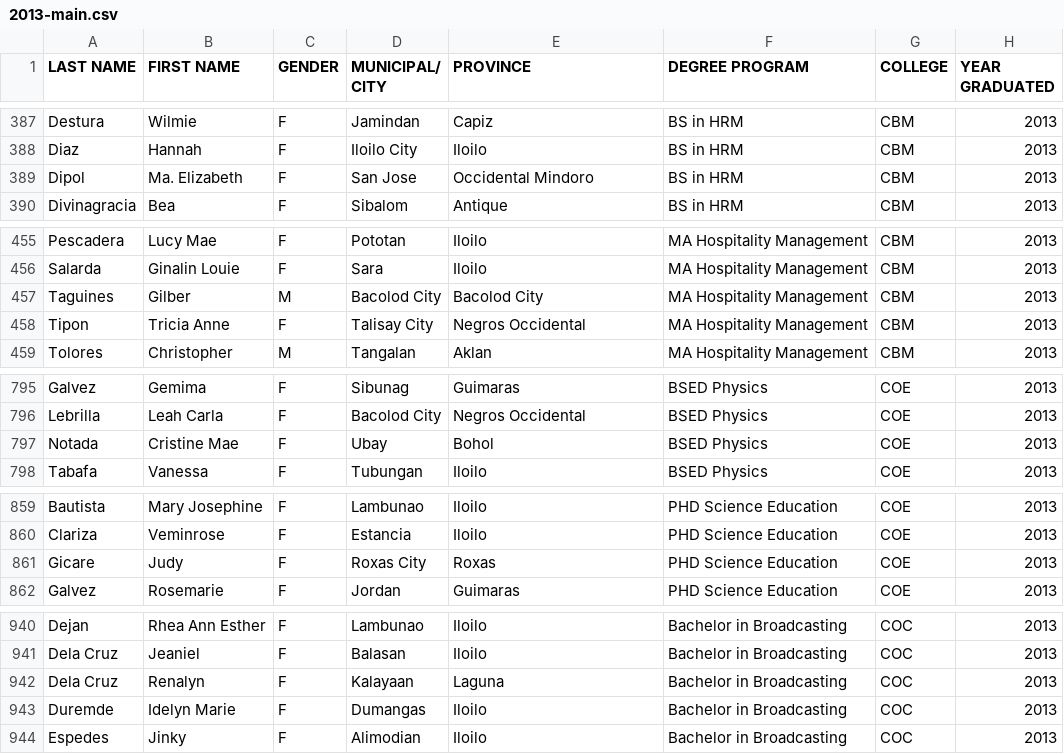
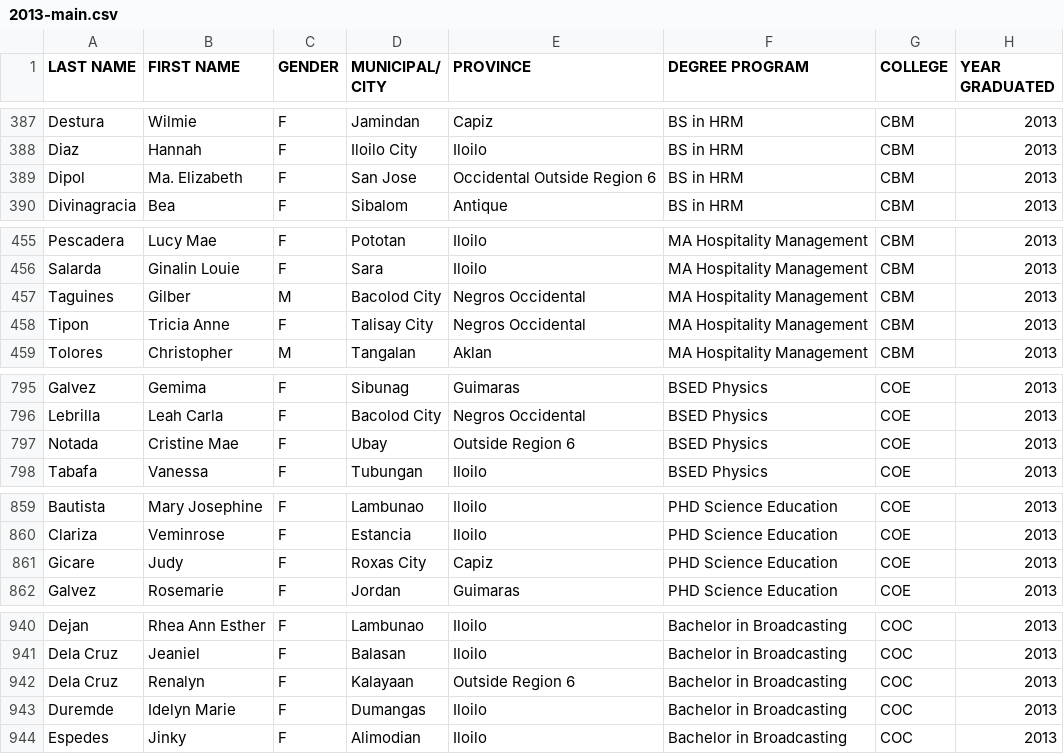
Before and after one commit to louiecervantes/wvsu-alumni-dashboard, a CSV file: 2013-main.csv, drawn as a sheet; only a part is shown, gaps mark what is left out; the diff covers the shown part only.

```diff
--- a/2013-main.csv
+++ b/2013-main.csv
@@ -388,3 +388,3 @@ Destura,Wilmie,F,Jamindan,Capiz,BS in HRM,CBM,2013
 Diaz,Hannah,F,Iloilo City,Iloilo,BS in HRM,CBM,2013
-Dipol,Ma. Elizabeth,F,San Jose,Occidental Mindoro,BS in HRM,CBM,2013
+Dipol,Ma. Elizabeth,F,San Jose,Occidental Outside Region 6,BS in HRM,CBM,2013
 Divinagracia,Bea,F,Sibalom,Antique,BS in HRM,CBM,2013
@@ -456,3 +456,3 @@ Pescadera,Lucy Mae,F,Pototan,Iloilo,MA Hospitality Management,CBM,2013
 Salarda,Ginalin Louie,F,Sara,Iloilo,MA Hospitality Management,CBM,2013
-Taguines,Gilber,M,Bacolod City,Bacolod City,MA Hospitality Management,CBM,2013
+Taguines,Gilber,M,Bacolod City,Negros Occidental,MA Hospitality Management,CBM,2013
 Tipon,Tricia Anne,F,Talisay City,Negros Occidental,MA Hospitality Management,CBM,2013
@@ -796,3 +796,3 @@ Galvez,Gemima,F,Sibunag,Guimaras,BSED Physics,COE,2013
 Lebrilla,Leah Carla,F,Bacolod City,Negros Occidental,BSED Physics,COE,2013
-Notada,Cristine Mae,F,Ubay,Bohol,BSED Physics,COE,2013
+Notada,Cristine Mae,F,Ubay,Outside Region 6,BSED Physics,COE,2013
 Tabafa,Vanessa,F,Tubungan,Iloilo,BSED Physics,COE,2013
@@ -860,3 +860,3 @@ Bautista,Mary Josephine,F,Lambunao,Iloilo,PHD Science Education,COE,2013
 Clariza,Veminrose,F,Estancia,Iloilo,PHD Science Education,COE,2013
-Gicare,Judy,F,Roxas City,Roxas,PHD Science Education,COE,2013
+Gicare,Judy,F,Roxas City,Capiz,PHD Science Education,COE,2013
 Galvez,Rosemarie,F,Jordan,Guimaras,PHD Science Education,COE,2013
@@ -941,3 +941,3 @@ Dejan,Rhea Ann Esther,F,Lambunao,Iloilo,Bachelor in Broadcasting,COC,2013
 Dela Cruz,Jeaniel,F,Balasan,Iloilo,Bachelor in Broadcasting,COC,2013
-Dela Cruz,Renalyn,F,Kalayaan,Laguna,Bachelor in Broadcasting,COC,2013
+Dela Cruz,Renalyn,F,Kalayaan,Outside Region 6,Bachelor in Broadcasting,COC,2013
 Duremde,Idelyn Marie,F,Dumangas,Iloilo,Bachelor in Broadcasting,COC,2013
```
Also changed, not shown: 18 edited cells elsewhere in this file.
